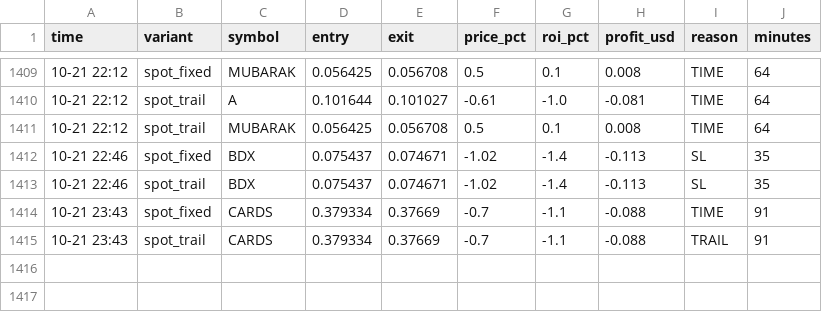
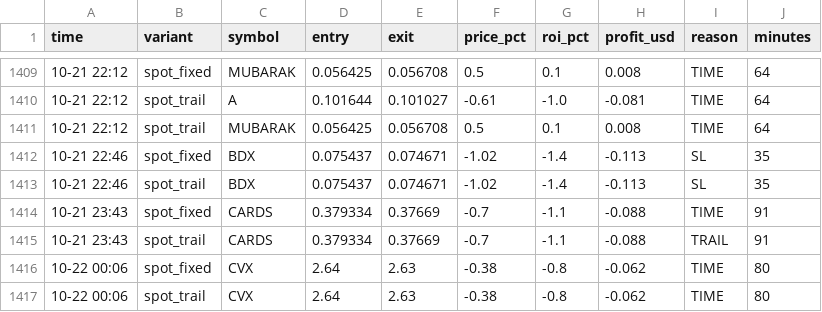
Before and after one commit to Ehsan2893/top1000.py, a CSV file: sim_trades.csv, drawn as a sheet; only a part is shown, gaps mark what is left out; the diff names each change by its address in the sheet, - before the commit and + after, or states it on an @@ line.

```diff
--- a/sim_trades.csv
+++ b/sim_trades.csv
+row 1416: 10-22 00:06 | spot_fixed | CVX | 2.64 | 2.63 | -0.38 | -0.8 | -0.062 | TIME | 80
+row 1417: 10-22 00:06 | spot_trail | CVX | 2.64 | 2.63 | -0.38 | -0.8 | -0.062 | TIME | 80
```
Also changed, not shown: 2 other files.
